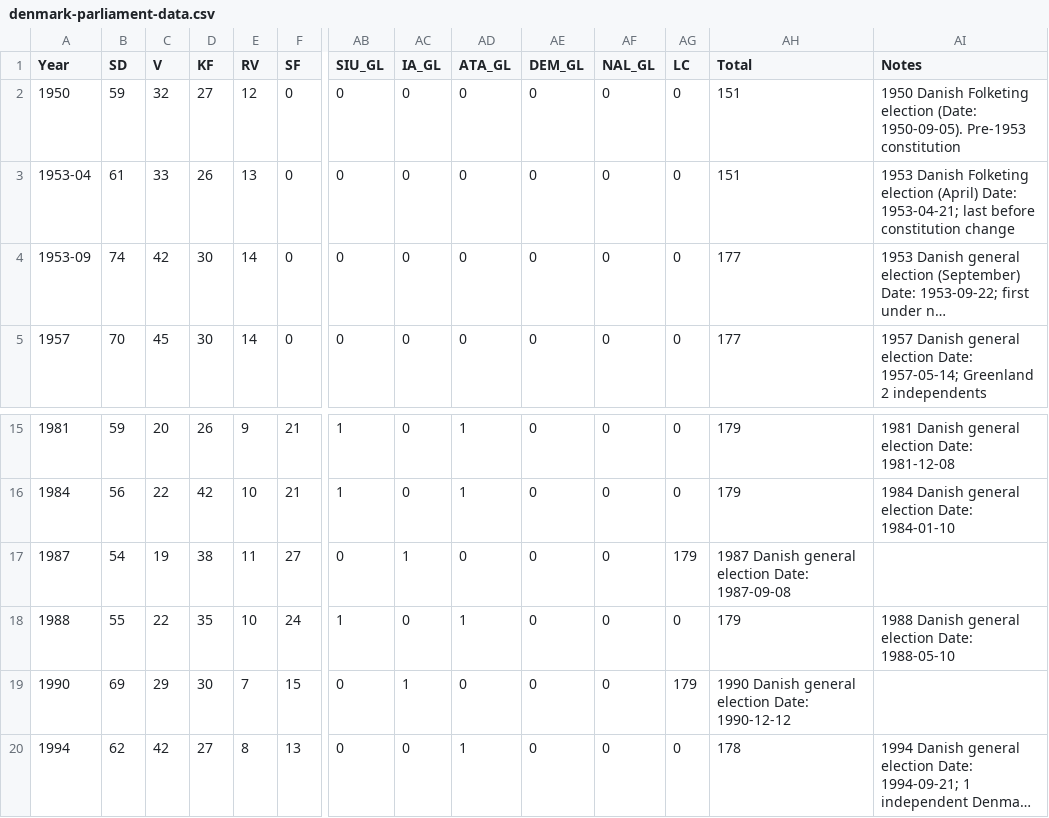
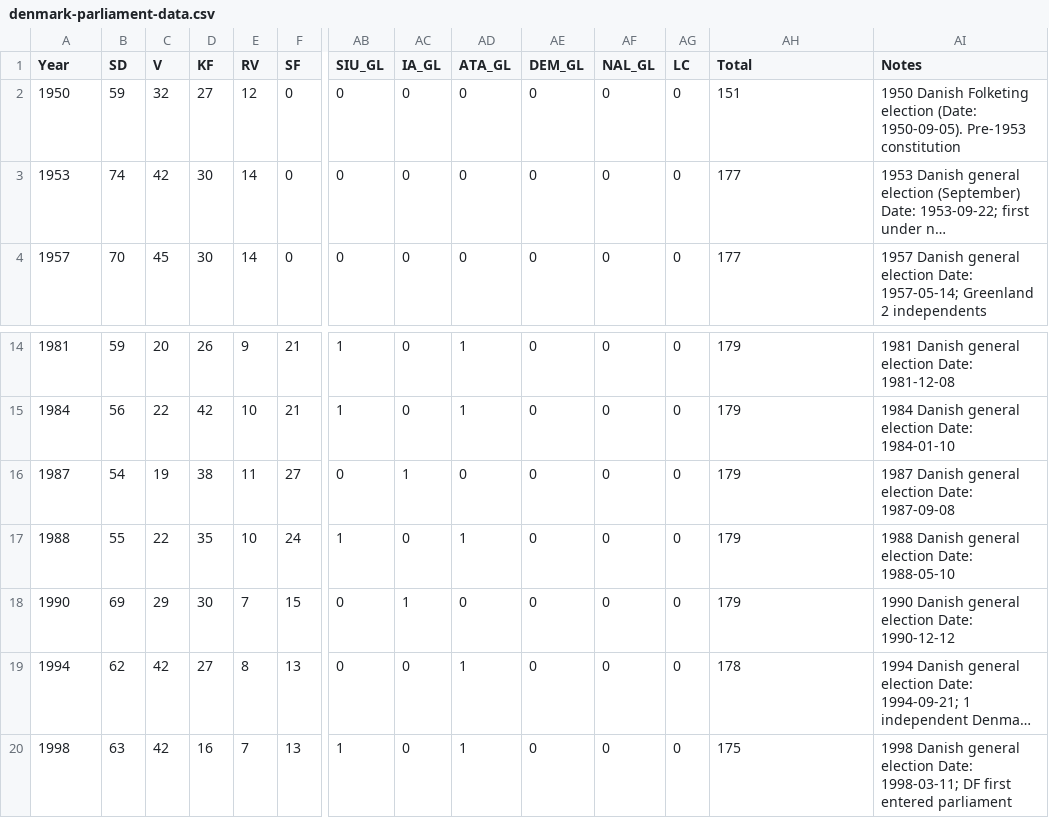
Before and after one commit to Maxwe11h/eu-parliament-viz, a CSV file: data/denmark/denmark-parliament-data.csv, drawn as a sheet; only a part is shown, gaps mark what is left out; the shorter side is filled out with more unchanged rows; long unchanged cells end in …; removed rows and columns are numbered as before the commit, all else as after; rows hold the shown columns only; the diff names each change by its address in the sheet, - before the commit and + after, or states it on an @@ line.

```diff
--- a/data/denmark/denmark-parliament-data.csv
+++ b/data/denmark/denmark-parliament-data.csv
-row 3: 1953-04 | 61 | 33 | 26 | 13 | 0 | 0 | 0 | 0 | 0 | 0 | 0 | 151 | 1953 Danish Folketing election (April) Date: 1953-04-21; last before constitution change
-A3 (Year): 1953-09
+A3 (Year): 1953
-AG16 (LC): 179
+AG16 (LC): 0
-AH16 (Total): 1987 Danish general election Date: 1987-09-08
+AH16 (Total): 179
-AI16 (Notes): (empty)
+AI16 (Notes): 1987 Danish general election Date: 1987-09-08
-AG18 (LC): 179
+AG18 (LC): 0
-AH18 (Total): 1990 Danish general election Date: 1990-12-12
+AH18 (Total): 179
-AI18 (Notes): (empty)
+AI18 (Notes): 1990 Danish general election Date: 1990-12-12
```
Also changed, not shown: data/belgium/belgium-parliament-data.csv, data/belgium/belgium-political-compass.csv, 12 other files.
